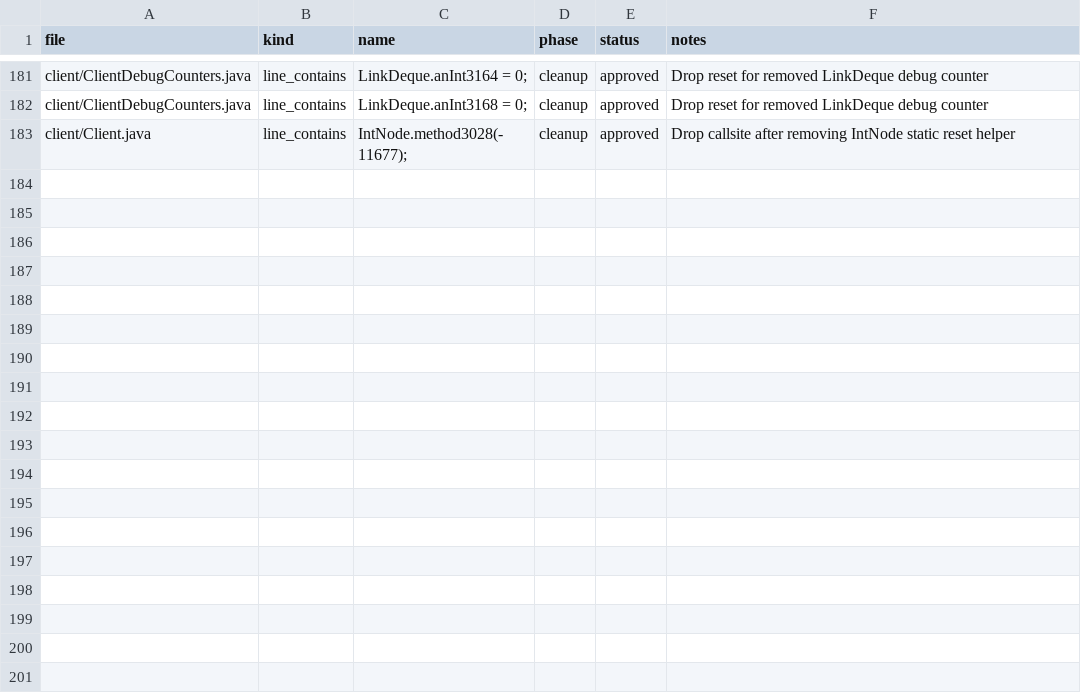
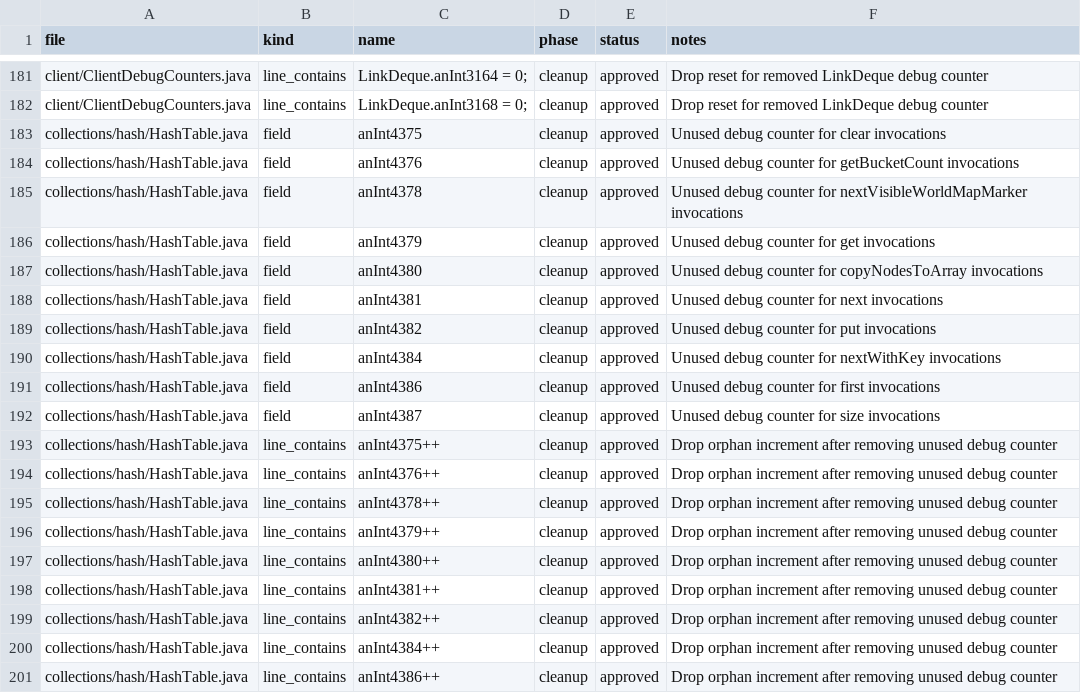
Before and after one commit to tritao/void-client, a CSV file: client/refactor/.refactor-plan/drop_members.csv, drawn as a sheet; only a part is shown, gaps mark what is left out; the shorter side is filled out with more unchanged rows; the diff covers the shown part only.

Commit message:
refactor-plan: remove hashtable debug counters

```diff
--- a/client/refactor/.refactor-plan/drop_members.csv
+++ b/client/refactor/.refactor-plan/drop_members.csv
@@ -182 +182,20 @@ client/ClientDebugCounters.java,line_contains,LinkDeque.anInt3164 = 0;,cleanup,a
 client/ClientDebugCounters.java,line_contains,LinkDeque.anInt3168 = 0;,cleanup,approved,Drop reset for removed LinkDeque debug counter
+collections/hash/HashTable.java,field,anInt4375,cleanup,approved,Unused debug counter for clear invocations
+collections/hash/HashTable.java,field,anInt4376,cleanup,approved,Unused debug counter for getBucketCount invocations
+collections/hash/HashTable.java,field,anInt4378,cleanup,approved,Unused debug counter for nextVisibleWorldMapMarker invocations
+collections/hash/HashTable.java,field,anInt4379,cleanup,approved,Unused debug counter for get invocations
+collections/hash/HashTable.java,field,anInt4380,cleanup,approved,Unused debug counter for copyNodesToArray invocations
+collections/hash/HashTable.java,field,anInt4381,cleanup,approved,Unused debug counter for next invocations
+collections/hash/HashTable.java,field,anInt4382,cleanup,approved,Unused debug counter for put invocations
+collections/hash/HashTable.java,field,anInt4384,cleanup,approved,Unused debug counter for nextWithKey invocations
+collections/hash/HashTable.java,field,anInt4386,cleanup,approved,Unused debug counter for first invocations
+collections/hash/HashTable.java,field,anInt4387,cleanup,approved,Unused debug counter for size invocations
+collections/hash/HashTable.java,line_contains,anInt4375++,cleanup,approved,Drop orphan increment after removing unused debug counter
+collections/hash/HashTable.java,line_contains,anInt4376++,cleanup,approved,Drop orphan increment after removing unused debug counter
+collections/hash/HashTable.java,line_contains,anInt4378++,cleanup,approved,Drop orphan increment after removing unused debug counter
+collections/hash/HashTable.java,line_contains,anInt4379++,cleanup,approved,Drop orphan increment after removing unused debug counter
+collections/hash/HashTable.java,line_contains,anInt4380++,cleanup,approved,Drop orphan increment after removing unused debug counter
+collections/hash/HashTable.java,line_contains,anInt4381++,cleanup,approved,Drop orphan increment after removing unused debug counter
+collections/hash/HashTable.java,line_contains,anInt4382++,cleanup,approved,Drop orphan increment after removing unused debug counter
+collections/hash/HashTable.java,line_contains,anInt4384++,cleanup,approved,Drop orphan increment after removing unused debug counter
+collections/hash/HashTable.java,line_contains,anInt4386++,cleanup,approved,Drop orphan increment after removing unused debug counter
```
Also changed, not shown: 11 added rows elsewhere in this file.
